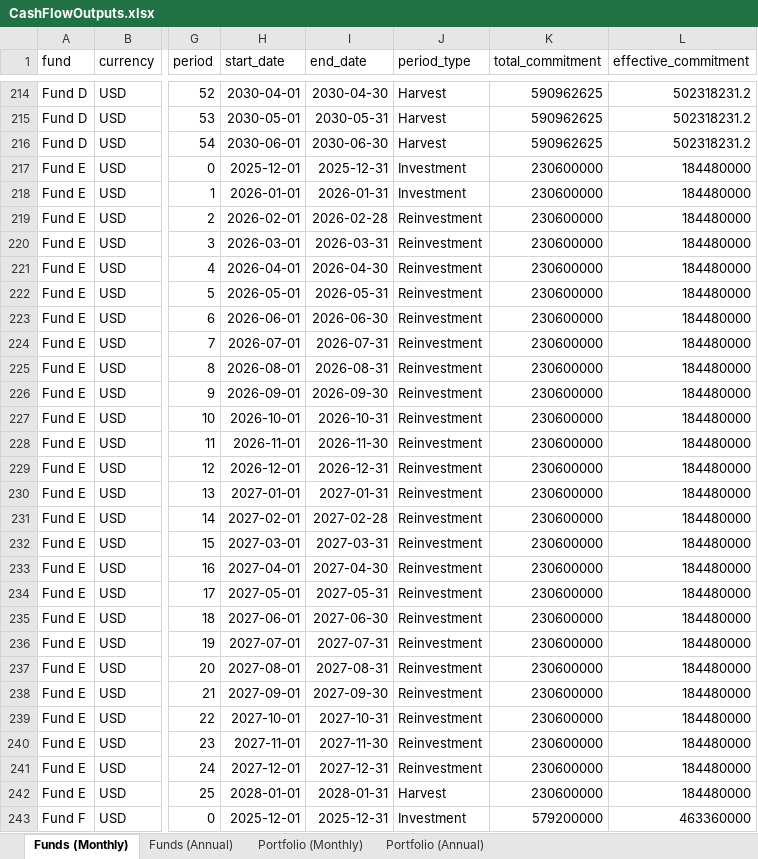
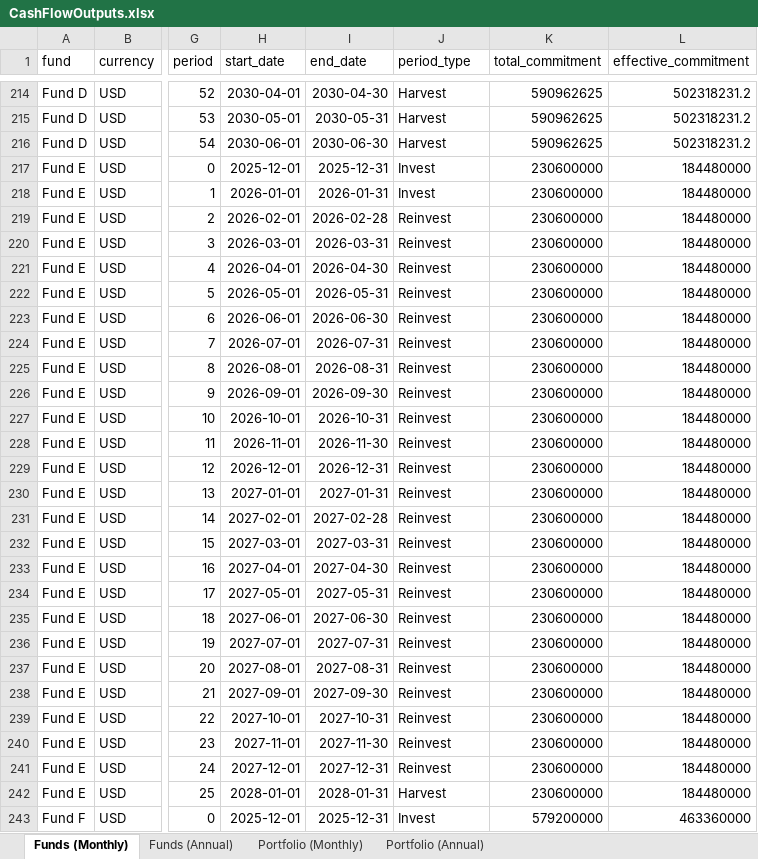
Before and after one commit to drewpeterson99/illiquid-alternative-asset-fund-model, an Excel workbook: outputs/CashFlowOutputs.xlsx, sheet Funds (Monthly), drawn as a sheet; only a part is shown, gaps mark what is left out; values as stored, in another font and other column widths than the file's, no borders; the diff covers the shown part only; the diff names each change by its address in the sheet, - before the commit and + after, or states it on an @@ line.

Commit message:
changed period_type labels

```diff
--- a/outputs/CashFlowOutputs.xlsx (sheet Funds (Monthly))
+++ b/outputs/CashFlowOutputs.xlsx (sheet Funds (Monthly))
-J217:J218 (period_type): Investment
+J217:J218 (period_type): Invest
-J219:J241 (period_type): Reinvestment
+J219:J241 (period_type): Reinvest
-J243 (period_type): Investment
+J243 (period_type): Invest
```
Also changed, not shown: 463 edited cells elsewhere in this sheet, sheet Portfolio (Annual), 3 other files.
